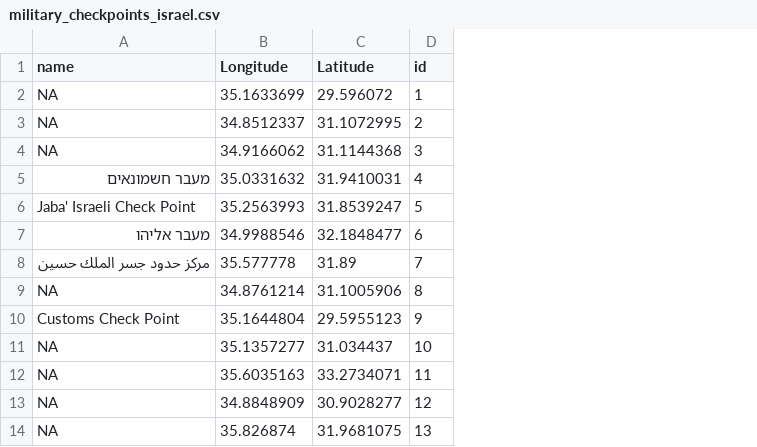
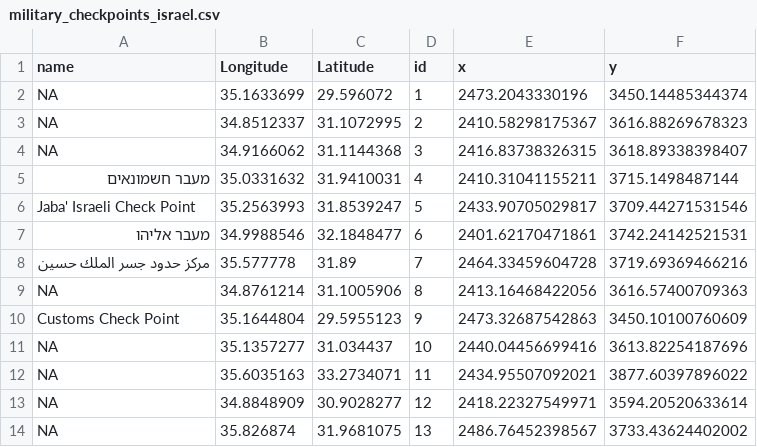
Before and after one commit to giovannitinervia9/IPC_stats, a CSV file: analysis/military_checkpoints_israel.csv, drawn as a sheet; only a part is shown; the diff names each change by its address in the sheet, - before the commit and + after, or states it on an @@ line.

```diff
--- a/analysis/military_checkpoints_israel.csv
+++ b/analysis/military_checkpoints_israel.csv
+column E (x), rows 2-14: 2473.2043330196 | 2410.58298175367 | 2416.83738326315 | 2410.31041155211 | 2433.90705029817 | 2401.62170471861 | 2464.33459604728 | 2413.16468422056 | 2473.32687542863 | 2440.04456699416 | 2434.95507092021 | 2418.22327549971 | 2486.76452398567
+column F (y), rows 2-14: 3450.14485344374 | 3616.88269678323 | 3618.89338398407 | 3715.1498487144 | 3709.44271531546 | 3742.24142521531 | 3719.69369466216 | 3616.57400709363 | 3450.10100760609 | 3613.82254187696 | 3877.60397896022 | 3594.20520633614 | 3733.43624402002
```
Also changed, not shown: analysis/5_nearest_hebcal.csv, analysis/6_nearest_islcal.csv, 14 other files.
